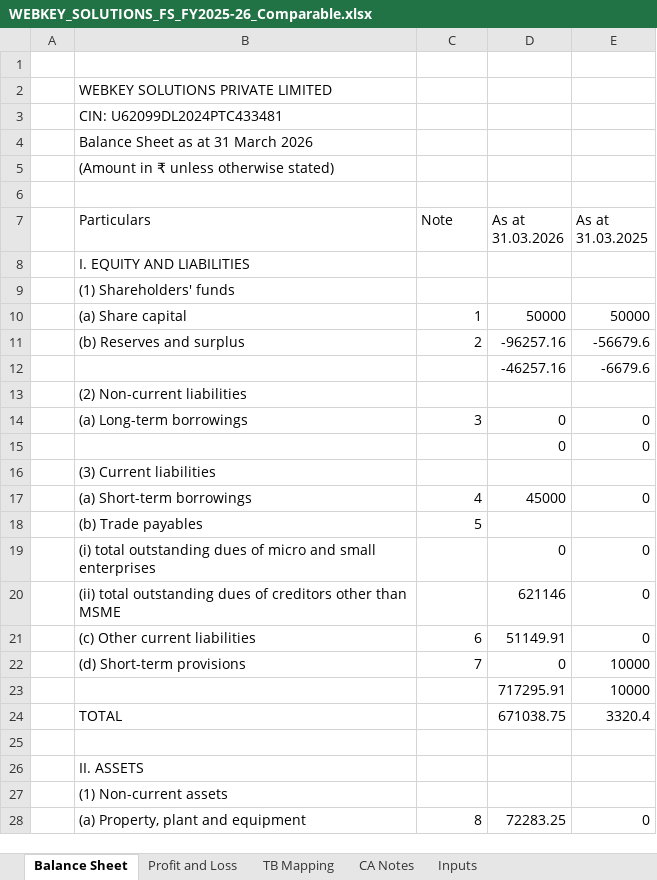
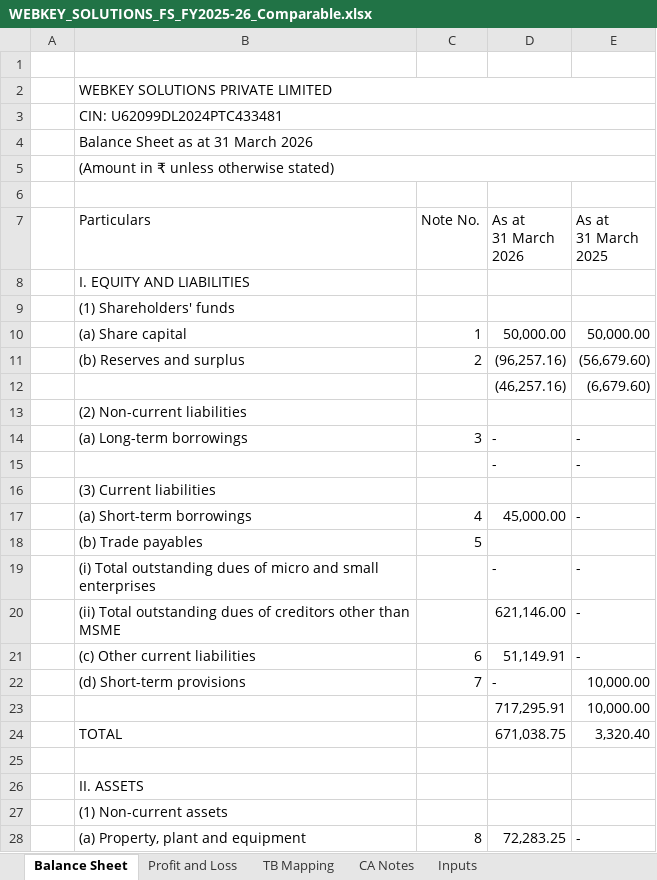
Before and after one commit to shrikant2891-coder/Automation, an Excel workbook: WEBKEY_SOLUTIONS_FS_FY2025-26_Comparable.xlsx, sheet Balance Sheet, drawn as a sheet; only a part is shown; values as stored, in another font and other column widths than the file's, no cell formats; removed rows and columns are numbered as before the commit, all else as after; ↵ is a line break in a cell; the diff covers the shown part only; the diff names each change by its address in the sheet, - before the commit and + after, or states it on an @@ line.

```diff
--- a/WEBKEY_SOLUTIONS_FS_FY2025-26_Comparable.xlsx (sheet Balance Sheet)
+++ b/WEBKEY_SOLUTIONS_FS_FY2025-26_Comparable.xlsx (sheet Balance Sheet)
+B2:E2 merged
+B3:E3 merged
+B4:E4 merged
+B5:E5 merged
-C7: Note
+C7: Note No.
-D7: As at 31.03.2026
+D7: As at ↵ 31 March 2026
-E7: As at 31.03.2025
+E7: As at ↵ 31 March 2025
-D10 (As at 31 March 2026): 50000
+D10 (As at 31 March 2026): 50,000.00
-E10 (As at 31 March 2025): 50000
+E10 (As at 31 March 2025): 50,000.00
-D11 (As at 31 March 2026): -96257.16
+D11 (As at 31 March 2026): (96,257.16)
-E11 (As at 31 March 2025): -56679.6
+E11 (As at 31 March 2025): (56,679.60)
-row 12:  |  |  | -46257.16 | -6679.6
+row 12:  |  |  | (46,257.16) | (6,679.60)
-D14 (As at 31 March 2026): 0
+D14 (As at 31 March 2026): -
-E14 (As at 31 March 2025): 0
+E14 (As at 31 March 2025): -
-row 15:  |  |  | 0 | 0
+row 15:  |  |  | - | -
-D17 (As at 31 March 2026): 45000
+D17 (As at 31 March 2026): 45,000.00
-E17 (As at 31 March 2025): 0
+E17 (As at 31 March 2025): -
-row 19:  | (i) total outstanding dues of micro and small enterprises |  | 0 | 0
-row 20:  | (ii) total outstanding dues of creditors other than MSME |  | 621146 | 0
+row 19:  | (i) Total outstanding dues of micro and small enterprises |  | - | -
+row 20:  | (ii) Total outstanding dues of creditors other than MSME |  | 621,146.00 | -
-D21 (As at 31 March 2026): 51149.91
+D21 (As at 31 March 2026): 51,149.91
-E21 (As at 31 March 2025): 0
+E21 (As at 31 March 2025): -
-D22 (As at 31 March 2026): 0
+D22 (As at 31 March 2026): -
-E22 (As at 31 March 2025): 10000
+E22 (As at 31 March 2025): 10,000.00
-row 23:  |  |  | 717295.91 | 10000
+row 23:  |  |  | 717,295.91 | 10,000.00
-D24 (As at 31 March 2026): 671038.75
+D24 (As at 31 March 2026): 671,038.75
-E24 (As at 31 March 2025): 3320.4
+E24 (As at 31 March 2025): 3,320.40
-D28 (As at 31 March 2026): 72283.25
+D28 (As at 31 March 2026): 72,283.25
-E28 (As at 31 March 2025): 0
+E28 (As at 31 March 2025): -
```
Also changed, not shown: 2 added rows, 2 removed rows and 8 edited cells elsewhere in this sheet, sheet TB Mapping, sheet Profit and Loss, sheet Inputs, sheet CA Notes, cell formats, 1 other file.
